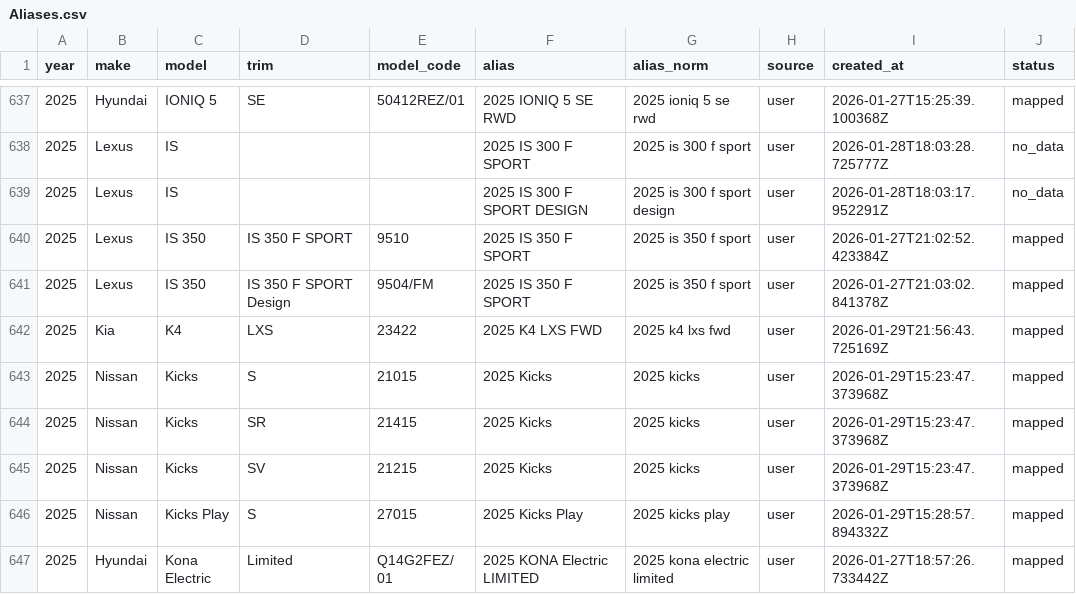
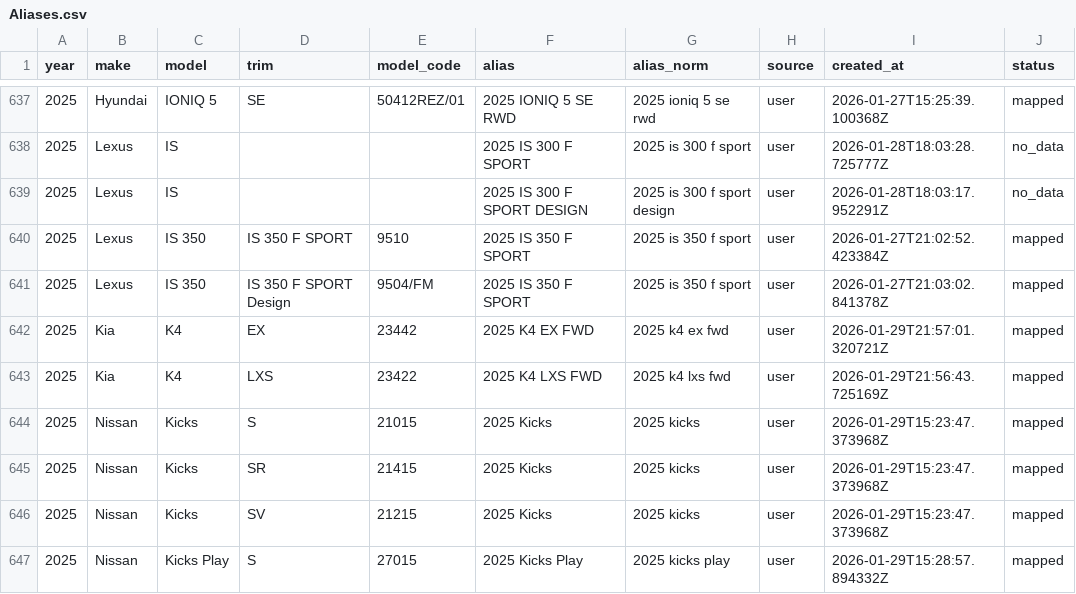
Before and after one commit to klb-text/map, a CSV file: Aliases.csv, drawn as a sheet; only a part is shown, gaps mark what is left out; the shorter side is filled out with more unchanged rows.

Commit message:
chore(mappings): upsert 1 row(s) via AFF UI - 1769723821.7261195

```diff
--- a/Aliases.csv
+++ b/Aliases.csv
@@ -641,2 +641,3 @@ year,make,model,trim,model_code,alias,alias_norm,source,created_at,status
 2025,Lexus,IS 350,IS 350 F SPORT Design,9504/FM,2025 IS 350 F SPORT,2025 is 350 f sport,user,2026-01-27T21:03:02.841378Z,mapped
+2025,Kia,K4,EX,23442,2025 K4 EX FWD,2025 k4 ex fwd,user,2026-01-29T21:57:01.320721Z,mapped
 2025,Kia,K4,LXS,23422,2025 K4 LXS FWD,2025 k4 lxs fwd,user,2026-01-29T21:56:43.725169Z,mapped
```
